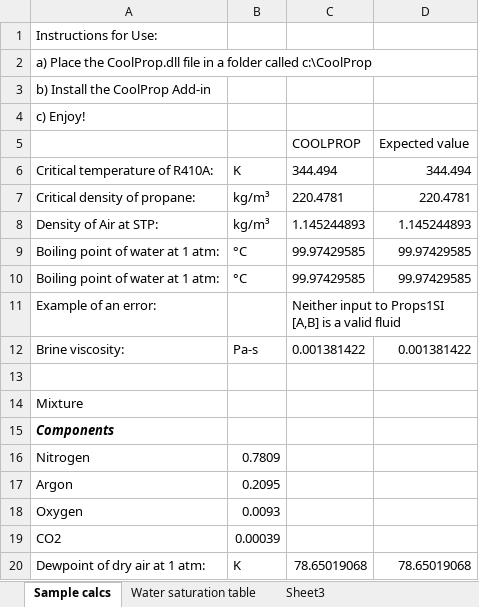
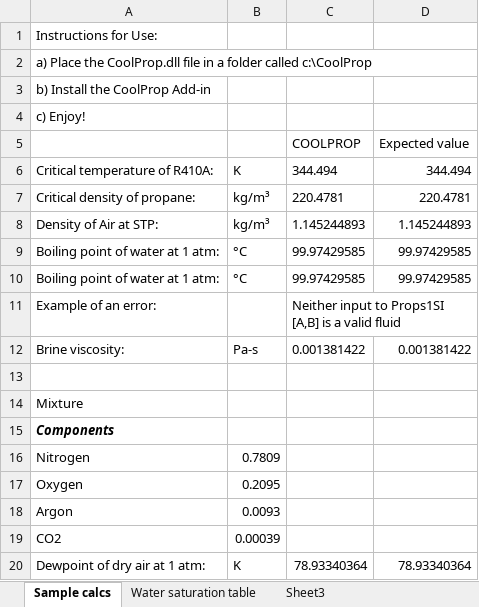
Before and after one commit to CoolProp/CoolProp, an Excel workbook: wrappers/Excel/TestExcel.xlsx, sheet Sample calcs, drawn as a sheet; values as stored, in another font and other column widths than the file's, no borders; removed rows and columns are numbered as before the commit, all else as after; the diff names each change by its address in the sheet, - before the commit and + after, or states it on an @@ line.

Commit message:
Fixed order of oxygen and argon in sample file for excel

```diff
--- a/wrappers/Excel/TestExcel.xlsx (sheet Sample calcs)
+++ b/wrappers/Excel/TestExcel.xlsx (sheet Sample calcs)
-row 17: Argon | 0.2095
-B17: 0.0093
+B17: 0.2095
+row 18: Argon | 0.0093
-C20: 78.65019068
+C20: 78.93340364
-D20: 78.65019068
+D20: 78.93340364
```
Also changed, not shown: charts or pictures.
